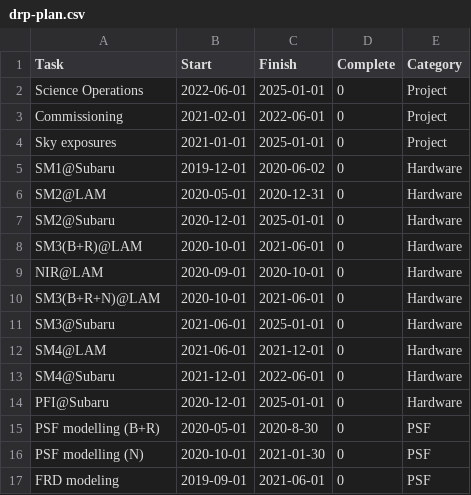
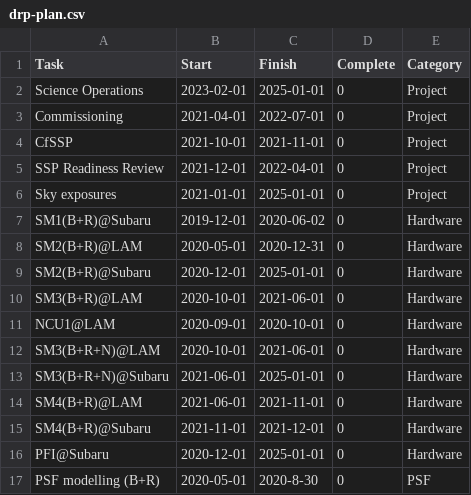
Before and after one commit to hassanxp/2DDRP-plan, a CSV file: timeline/drp-plan.csv, drawn as a sheet; only a part is shown; the shorter side is filled out with more unchanged rows; the diff covers the shown part only.

Commit message:
further tweaks to timeline. Added some more infra tasks

```diff
--- a/timeline/drp-plan.csv
+++ b/timeline/drp-plan.csv
@@ -1,14 +1,16 @@
 Task,Start,Finish,Complete,Category
-Science Operations, 2022-06-01, 2025-01-01, 0, Project
-Commissioning, 2021-02-01, 2022-06-01, 0, Project
+Science Operations, 2023-02-01, 2025-01-01, 0, Project
+Commissioning, 2021-04-01, 2022-07-01, 0, Project
+CfSSP, 2021-10-01, 2021-11-01, 0, Project
+SSP Readiness Review, 2021-12-01, 2022-04-01, 0, Project
 Sky exposures, 2021-01-01, 2025-01-01, 0, Project
-SM1@Subaru, 2019-12-01, 2020-06-02, 0, Hardware
-SM2@LAM, 2020-05-01, 2020-12-31, 0, Hardware
-SM2@Subaru, 2020-12-01, 2025-01-01, 0, Hardware
+SM1(B+R)@Subaru, 2019-12-01, 2020-06-02, 0, Hardware
+SM2(B+R)@LAM, 2020-05-01, 2020-12-31, 0, Hardware
+SM2(B+R)@Subaru, 2020-12-01, 2025-01-01, 0, Hardware
 SM3(B+R)@LAM, 2020-10-01, 2021-06-01, 0, Hardware
-NIR@LAM, 2020-09-01, 2020-10-01, 0, Hardware
+NCU1@LAM, 2020-09-01, 2020-10-01, 0, Hardware
 SM3(B+R+N)@LAM, 2020-10-01, 2021-06-01, 0, Hardware
-SM3@Subaru, 2021-06-01, 2025-01-01, 0, Hardware
-SM4@LAM, 2021-06-01, 2021-12-01, 0, Hardware
-SM4@Subaru, 2021-12-01, 2022-06-01, 0, Hardware
+SM3(B+R+N)@Subaru, 2021-06-01, 2025-01-01, 0, Hardware
+SM4(B+R)@LAM, 2021-06-01, 2021-11-01, 0, Hardware
+SM4(B+R)@Subaru, 2021-11-01, 2021-12-01, 0, Hardware
 PFI@Subaru, 2020-12-01, 2025-01-01, 0, Hardware
```
Also changed, not shown: 4 added rows, 1 moved row and 1 edited cell elsewhere in this file, 2 other files.
